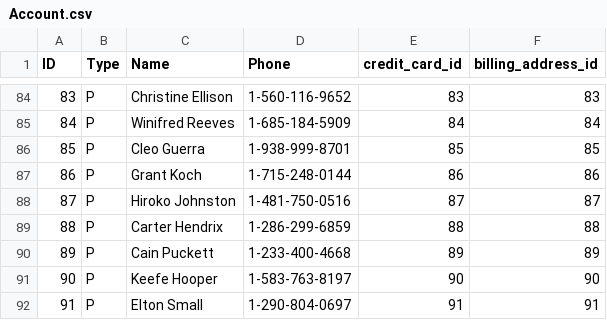
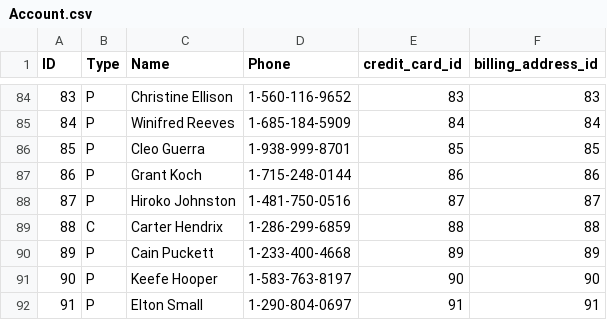
Before and after one commit to Tangelo1/Database_Project, a CSV file: InfiniteSolutions/db/data/Account.csv, drawn as a sheet; only a part is shown, gaps mark what is left out; the diff covers the shown part only.

```diff
--- a/InfiniteSolutions/db/data/Account.csv
+++ b/InfiniteSolutions/db/data/Account.csv
@@ -88,3 +88,3 @@
 87,P,Hiroko Johnston,1-481-750-0516,87,87
-88,P,Carter Hendrix,1-286-299-6859,88,88
+88,C,Carter Hendrix,1-286-299-6859,88,88
 89,P,Cain Puckett,1-233-400-4668,89,89
```
Also changed, not shown: 5 edited cells elsewhere in this file.
